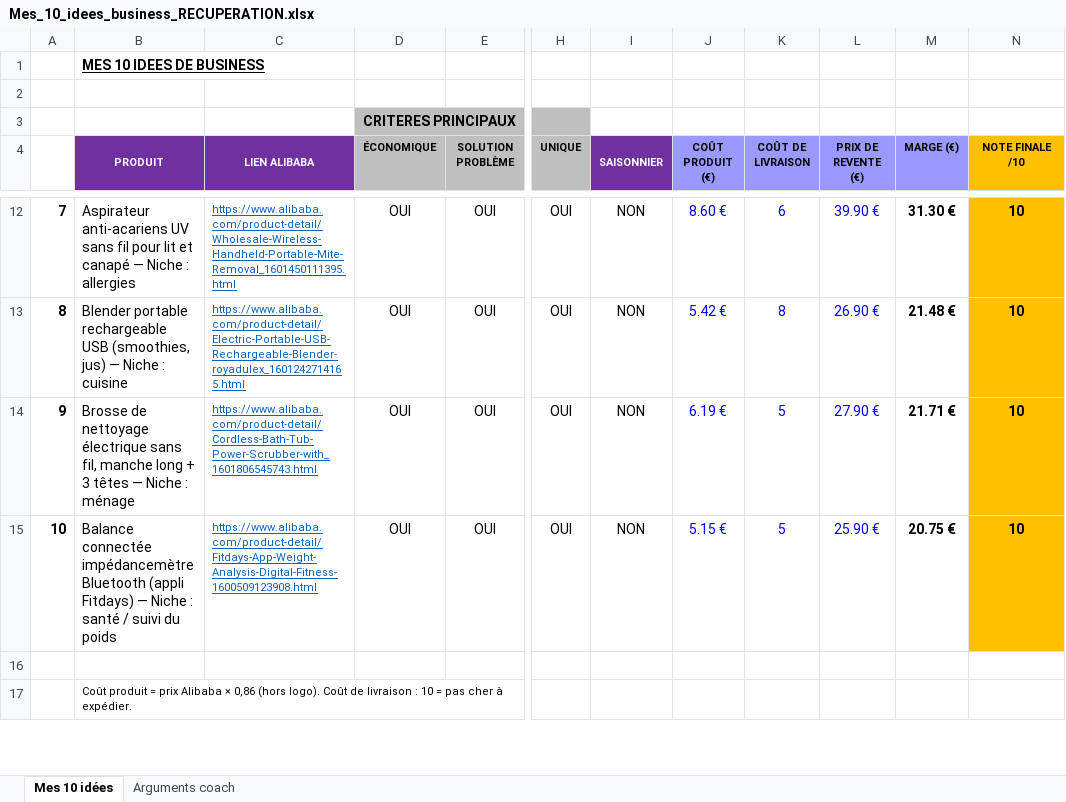
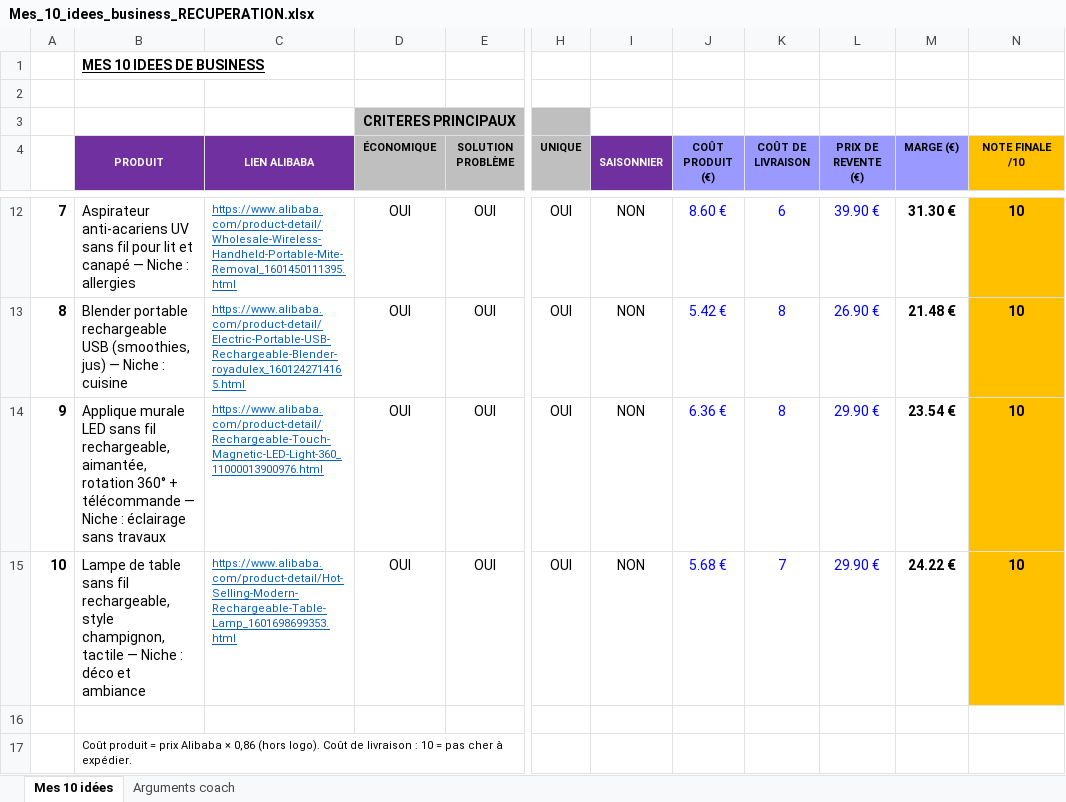
Before and after one commit to jgnrpgn9hd-cmd/Jimy, an Excel workbook: scutify/Mes_10_idees_business_RECUPERATION.xlsx, sheet Mes 10 idées, drawn as a sheet; only a part is shown, gaps mark what is left out; values as stored, in another font and other column widths than the file's, no borders; the diff names each change by its address in the sheet, - before the commit and + after, or states it on an @@ line.

```diff
--- a/scutify/Mes_10_idees_business_RECUPERATION.xlsx (sheet Mes 10 idées)
+++ b/scutify/Mes_10_idees_business_RECUPERATION.xlsx (sheet Mes 10 idées)
-B14 (PRODUIT): Brosse de nettoyage électrique sans fil, manche long + 3 têtes — Niche : ménage
+B14 (PRODUIT): Applique murale LED sans fil rechargeable, aimantée, rotation 360° + télécommande — Niche : éclairage sans travaux
-C14 (LIEN ALIBABA): https://www.alibaba.com/product-detail/Cordless-Bath-Tub-Power-Scrubber-with_1601806545743.html
+C14 (LIEN ALIBABA): https://www.alibaba.com/product-detail/Rechargeable-Touch-Magnetic-LED-Light-360_11000013900976.html
-J14 (COÛT PRODUIT (€)): 6.19 €
+J14 (COÛT PRODUIT (€)): 6.36 €
-K14 (COÛT DE LIVRAISON): 5
+K14 (COÛT DE LIVRAISON): 8
-L14 (PRIX DE REVENTE (€)): 27.90 €
+L14 (PRIX DE REVENTE (€)): 29.90 €
-M14 (MARGE (€)): 21.71 €
+M14 (MARGE (€)): 23.54 €
-B15 (PRODUIT): Balance connectée impédancemètre Bluetooth (appli Fitdays) — Niche : santé / suivi du poids
+B15 (PRODUIT): Lampe de table sans fil rechargeable, style champignon, tactile — Niche : déco et ambiance
-C15 (LIEN ALIBABA): https://www.alibaba.com/product-detail/Fitdays-App-Weight-Analysis-Digital-Fitness-1600509123908.html
+C15 (LIEN ALIBABA): https://www.alibaba.com/product-detail/Hot-Selling-Modern-Rechargeable-Table-Lamp_1601698699353.html
-J15 (COÛT PRODUIT (€)): 5.15 €
+J15 (COÛT PRODUIT (€)): 5.68 €
-K15 (COÛT DE LIVRAISON): 5
+K15 (COÛT DE LIVRAISON): 7
-L15 (PRIX DE REVENTE (€)): 25.90 €
+L15 (PRIX DE REVENTE (€)): 29.90 €
-M15 (MARGE (€)): 20.75 €
+M15 (MARGE (€)): 24.22 €
```
Also changed, not shown: sheet Arguments coach, scutify/Support Scutify S01_Tableau recherche 10 idées de business.xlsx, 2 other files.
